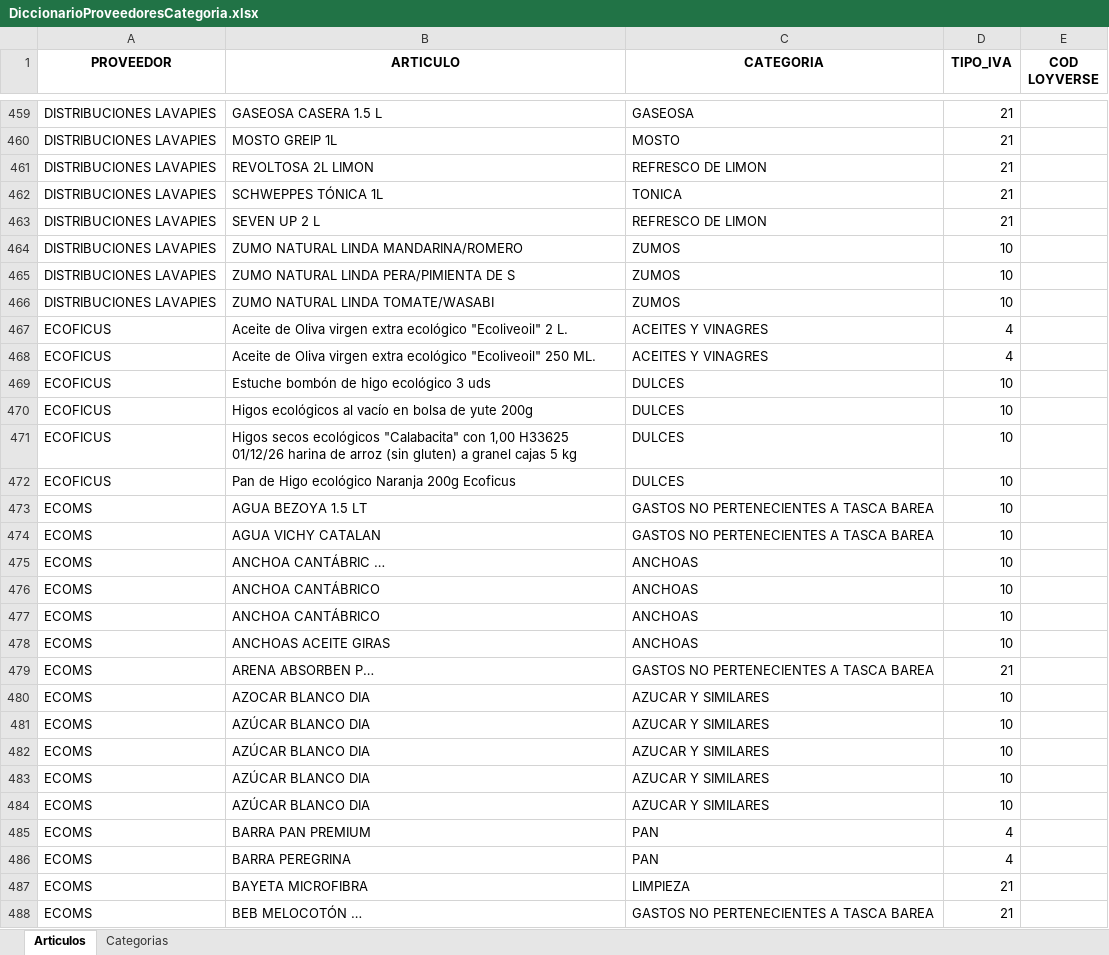
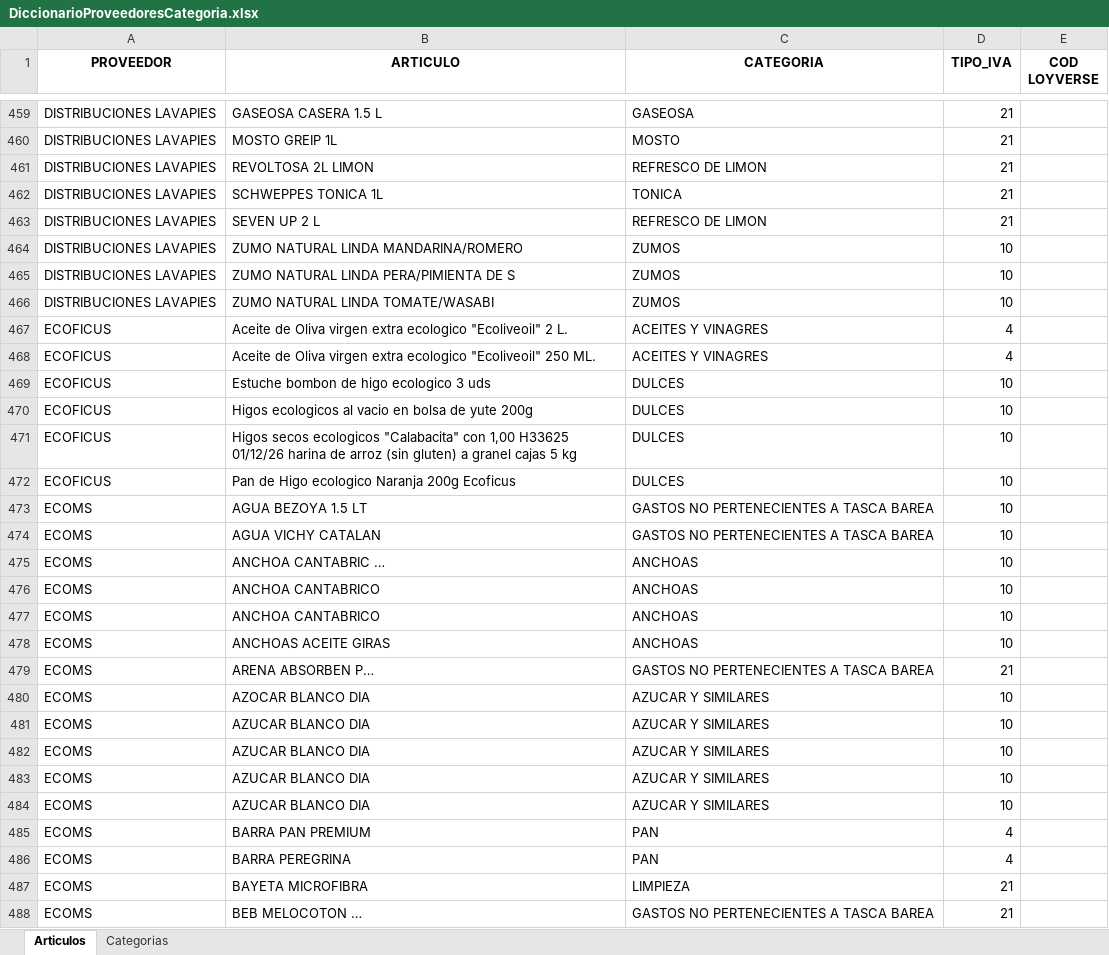
Before and after one commit to TascaBarea/gestion-facturas, an Excel workbook: datos/DiccionarioProveedoresCategoria.xlsx, sheet Articulos, drawn as a sheet; only a part is shown, gaps mark what is left out; values as stored, in another font and other column widths than the file's, no borders; table styles not drawn; the diff covers the shown part only; the diff names each change by its address in the sheet, - before the commit and + after, or states it on an @@ line.

```diff
--- a/datos/DiccionarioProveedoresCategoria.xlsx (sheet Articulos)
+++ b/datos/DiccionarioProveedoresCategoria.xlsx (sheet Articulos)
-B462 (ARTICULO): SCHWEPPES TÓNICA 1L
+B462 (ARTICULO): SCHWEPPES TONICA 1L
-B467 (ARTICULO): …virgen extra ecológico "Ecoliveoil" 2…
+B467 (ARTICULO): …virgen extra ecologico "Ecoliveoil" 2…
-B468 (ARTICULO): …virgen extra ecológico "Ecoliveoil" 250…
+B468 (ARTICULO): …virgen extra ecologico "Ecoliveoil" 250…
-B469 (ARTICULO): Estuche bombón de higo ecológico 3 uds
+B469 (ARTICULO): Estuche bombon de higo ecologico 3 uds
-B470 (ARTICULO): Higos ecológicos al vacío en bolsa…
+B470 (ARTICULO): Higos ecologicos al vacio en bolsa…
-B471 (ARTICULO): Higos secos ecológicos "Calabacita" con…
+B471 (ARTICULO): Higos secos ecologicos "Calabacita" con…
-B472 (ARTICULO): Pan de Higo ecológico Naranja 200g Ecoficus
+B472 (ARTICULO): Pan de Higo ecologico Naranja 200g Ecoficus
-B475 (ARTICULO): ANCHOA CANTÁBRIC …
+B475 (ARTICULO): ANCHOA CANTABRIC …
-B476:B477 (ARTICULO): ANCHOA CANTÁBRICO
+B476:B477 (ARTICULO): ANCHOA CANTABRICO
-B481:B484 (ARTICULO): AZÚCAR BLANCO DIA
+B481:B484 (ARTICULO): AZUCAR BLANCO DIA
-B488 (ARTICULO): BEB MELOCOTÓN …
+B488 (ARTICULO): BEB MELOCOTON …
```
Also changed, not shown: 35 added rows and 195 edited cells elsewhere in this sheet, sheet Categorias, 18 other files.
